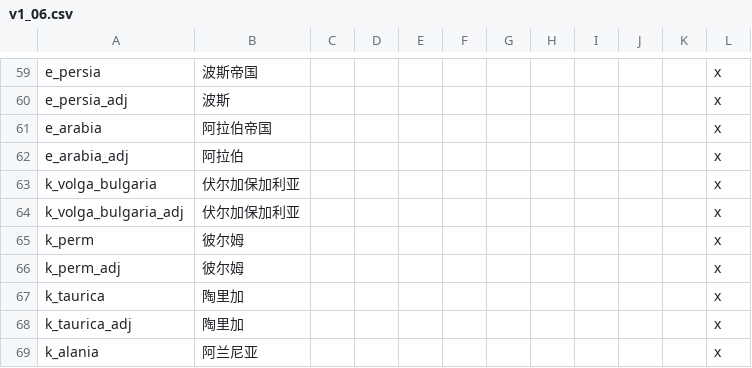
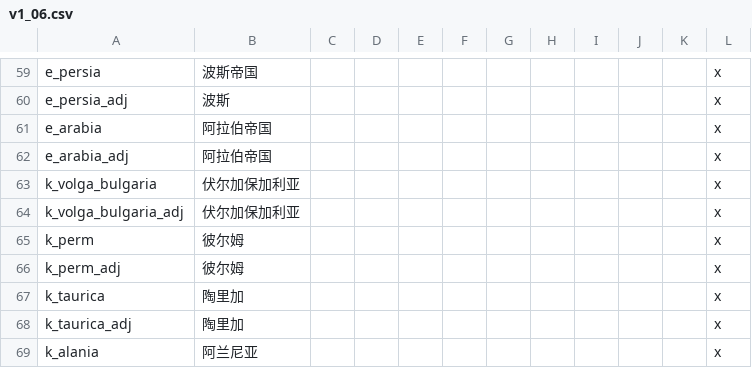
Before and after one commit to paratranz/CK2-Chinese-Localisation, a CSV file: localisation/v1_06.csv, drawn as a sheet; only a part is shown, gaps mark what is left out.

```diff
--- a/localisation/v1_06.csv
+++ b/localisation/v1_06.csv
@@ -61,3 +61,3 @@ e_persia_adj;波斯;;;;;;;;;;x
 e_arabia;阿拉伯帝国;;;;;;;;;;x
-e_arabia_adj;阿拉伯;;;;;;;;;;x
+e_arabia_adj;阿拉伯帝国;;;;;;;;;;x
 k_volga_bulgaria;伏尔加保加利亚;;;;;;;;;;x
```
Also changed, not shown: 2 other files.
